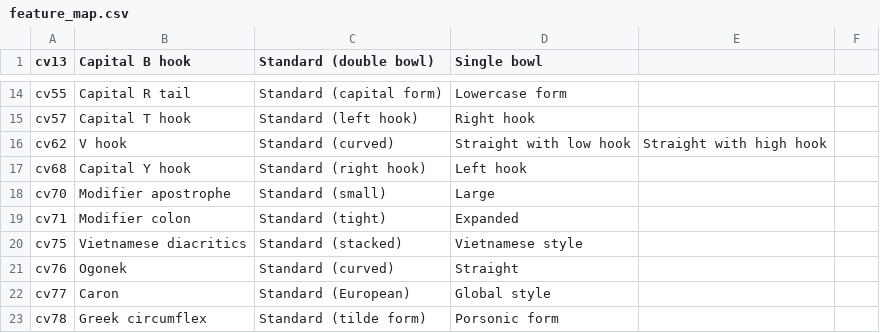
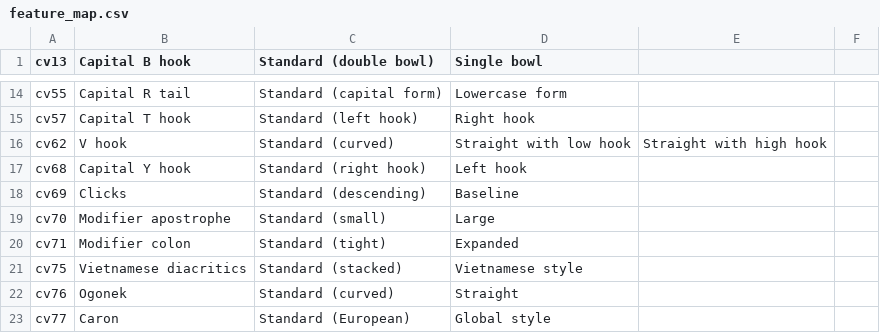
Before and after one commit to silnrsi/font-gentium, a CSV file: source/typetuner/feature_map.csv, drawn as a sheet; only a part is shown, gaps mark what is left out; the shorter side is filled out with more unchanged rows; the diff names each change by its address in the sheet, - before the commit and + after, or states it on an @@ line.

```diff
--- a/source/typetuner/feature_map.csv
+++ b/source/typetuner/feature_map.csv
+row 18: cv69 | Clicks | Standard (descending) | Baseline
```
Also changed, not shown: source/glyph_data.csv, 2 other files.
